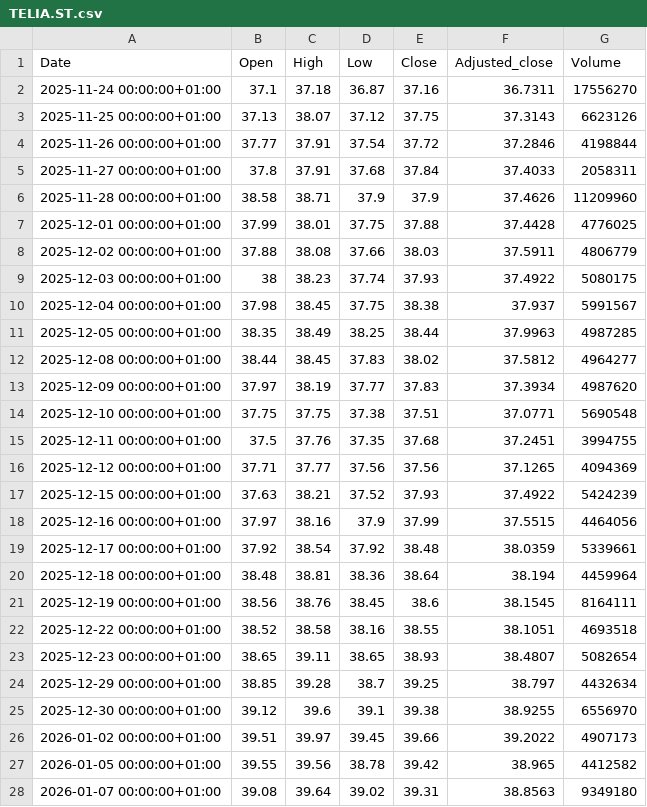
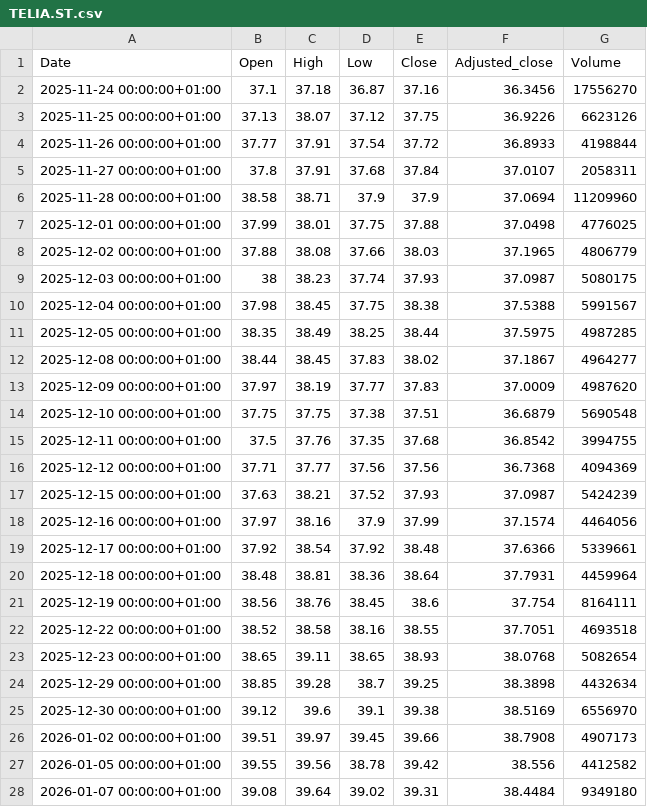
Before and after one commit to fredrikbromee/ace, a CSV file: data/stocks/TELIA.ST.csv, drawn as a sheet; only a part is shown; the diff covers the shown part only.

```diff
--- a/data/stocks/TELIA.ST.csv
+++ b/data/stocks/TELIA.ST.csv
@@ -1,28 +1,28 @@
 Date,Open,High,Low,Close,Adjusted_close,Volume
-2025-11-24 00:00:00+01:00,37.1,37.18,36.87,37.16,36.7311,17556270
-2025-11-25 00:00:00+01:00,37.13,38.07,37.12,37.75,37.3143,6623126
-2025-11-26 00:00:00+01:00,37.77,37.91,37.54,37.72,37.2846,4198844
-2025-11-27 00:00:00+01:00,37.8,37.91,37.68,37.84,37.4033,2058311
-2025-11-28 00:00:00+01:00,38.58,38.71,37.9,37.9,37.4626,11209960
-2025-12-01 00:00:00+01:00,37.99,38.01,37.75,37.88,37.4428,4776025
-2025-12-02 00:00:00+01:00,37.88,38.08,37.66,38.03,37.5911,4806779
-2025-12-03 00:00:00+01:00,38,38.23,37.74,37.93,37.4922,5080175
-2025-12-04 00:00:00+01:00,37.98,38.45,37.75,38.38,37.937,5991567
-2025-12-05 00:00:00+01:00,38.35,38.49,38.25,38.44,37.9963,4987285
-2025-12-08 00:00:00+01:00,38.44,38.45,37.83,38.02,37.5812,4964277
-2025-12-09 00:00:00+01:00,37.97,38.19,37.77,37.83,37.3934,4987620
-2025-12-10 00:00:00+01:00,37.75,37.75,37.38,37.51,37.0771,5690548
-2025-12-11 00:00:00+01:00,37.5,37.76,37.35,37.68,37.2451,3994755
-2025-12-12 00:00:00+01:00,37.71,37.77,37.56,37.56,37.1265,4094369
-2025-12-15 00:00:00+01:00,37.63,38.21,37.52,37.93,37.4922,5424239
-2025-12-16 00:00:00+01:00,37.97,38.16,37.9,37.99,37.5515,4464056
-2025-12-17 00:00:00+01:00,37.92,38.54,37.92,38.48,38.0359,5339661
-2025-12-18 00:00:00+01:00,38.48,38.81,38.36,38.64,38.194,4459964
-2025-12-19 00:00:00+01:00,38.56,38.76,38.45,38.6,38.1545,8164111
-2025-12-22 00:00:00+01:00,38.52,38.58,38.16,38.55,38.1051,4693518
-2025-12-23 00:00:00+01:00,38.65,39.11,38.65,38.93,38.4807,5082654
-2025-12-29 00:00:00+01:00,38.85,39.28,38.7,39.25,38.797,4432634
-2025-12-30 00:00:00+01:00,39.12,39.6,39.1,39.38,38.9255,6556970
-2026-01-02 00:00:00+01:00,39.51,39.97,39.45,39.66,39.2022,4907173
-2026-01-05 00:00:00+01:00,39.55,39.56,38.78,39.42,38.965,4412582
-2026-01-07 00:00:00+01:00,39.08,39.64,39.02,39.31,38.8563,9349180
+2025-11-24 00:00:00+01:00,37.1,37.18,36.87,37.16,36.3456,17556270
+2025-11-25 00:00:00+01:00,37.13,38.07,37.12,37.75,36.9226,6623126
+2025-11-26 00:00:00+01:00,37.77,37.91,37.54,37.72,36.8933,4198844
+2025-11-27 00:00:00+01:00,37.8,37.91,37.68,37.84,37.0107,2058311
+2025-11-28 00:00:00+01:00,38.58,38.71,37.9,37.9,37.0694,11209960
+2025-12-01 00:00:00+01:00,37.99,38.01,37.75,37.88,37.0498,4776025
+2025-12-02 00:00:00+01:00,37.88,38.08,37.66,38.03,37.1965,4806779
+2025-12-03 00:00:00+01:00,38,38.23,37.74,37.93,37.0987,5080175
+2025-12-04 00:00:00+01:00,37.98,38.45,37.75,38.38,37.5388,5991567
+2025-12-05 00:00:00+01:00,38.35,38.49,38.25,38.44,37.5975,4987285
+2025-12-08 00:00:00+01:00,38.44,38.45,37.83,38.02,37.1867,4964277
+2025-12-09 00:00:00+01:00,37.97,38.19,37.77,37.83,37.0009,4987620
+2025-12-10 00:00:00+01:00,37.75,37.75,37.38,37.51,36.6879,5690548
+2025-12-11 00:00:00+01:00,37.5,37.76,37.35,37.68,36.8542,3994755
+2025-12-12 00:00:00+01:00,37.71,37.77,37.56,37.56,36.7368,4094369
+2025-12-15 00:00:00+01:00,37.63,38.21,37.52,37.93,37.0987,5424239
+2025-12-16 00:00:00+01:00,37.97,38.16,37.9,37.99,37.1574,4464056
+2025-12-17 00:00:00+01:00,37.92,38.54,37.92,38.48,37.6366,5339661
+2025-12-18 00:00:00+01:00,38.48,38.81,38.36,38.64,37.7931,4459964
+2025-12-19 00:00:00+01:00,38.56,38.76,38.45,38.6,37.754,8164111
+2025-12-22 00:00:00+01:00,38.52,38.58,38.16,38.55,37.7051,4693518
+2025-12-23 00:00:00+01:00,38.65,39.11,38.65,38.93,38.0768,5082654
+2025-12-29 00:00:00+01:00,38.85,39.28,38.7,39.25,38.3898,4432634
+2025-12-30 00:00:00+01:00,39.12,39.6,39.1,39.38,38.5169,6556970
+2026-01-02 00:00:00+01:00,39.51,39.97,39.45,39.66,38.7908,4907173
+2026-01-05 00:00:00+01:00,39.55,39.56,38.78,39.42,38.556,4412582
+2026-01-07 00:00:00+01:00,39.08,39.64,39.02,39.31,38.4484,9349180
```
Also changed, not shown: 2 added rows and 63 edited cells elsewhere in this file, data/^OMX.csv, data/stocks/ERIC-B.ST.csv, 28 other files.
